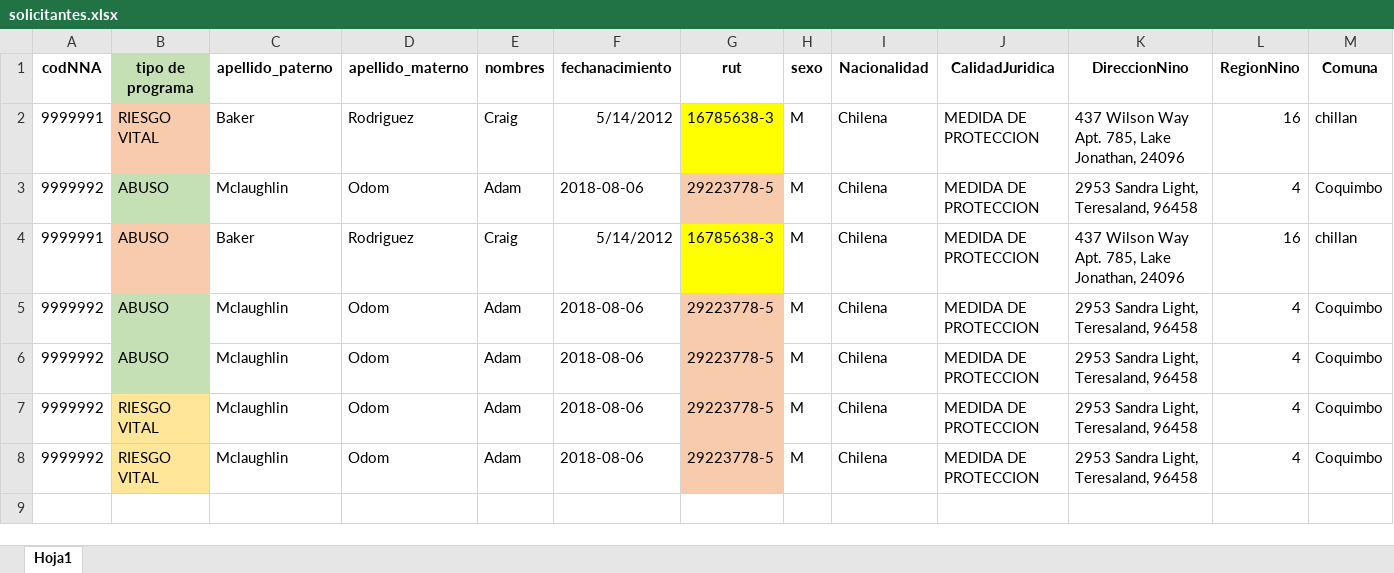
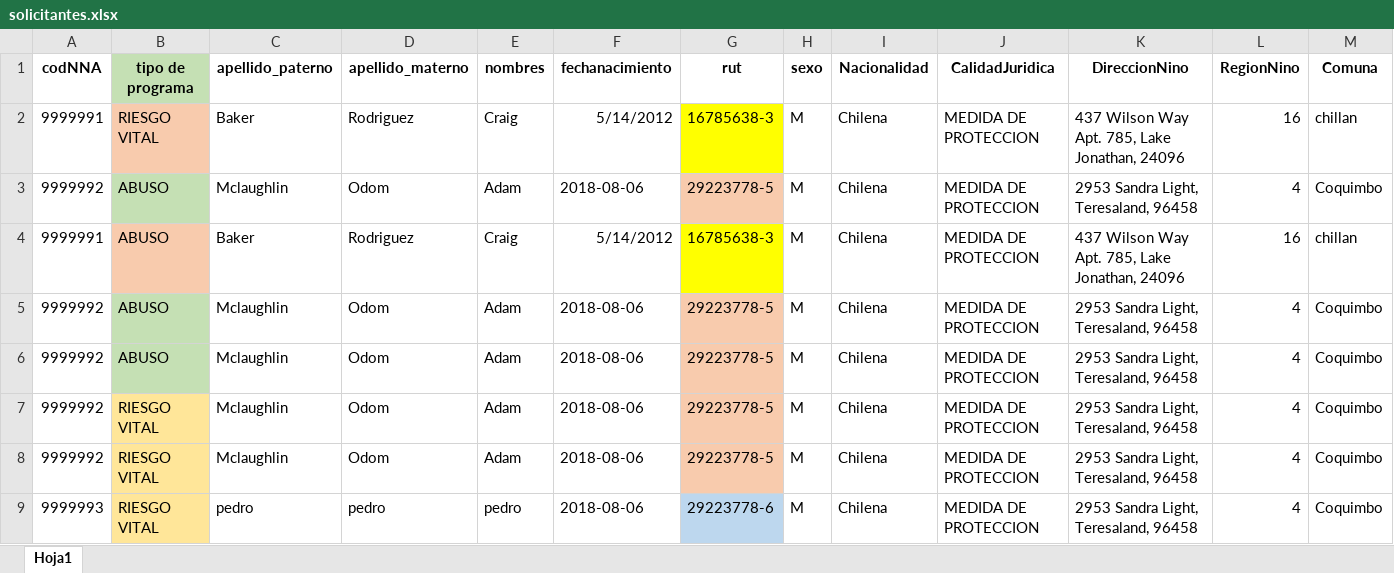
Before and after one commit to fersrm/proyecto_fab, an Excel workbook: archivos_ejemplo/excel_prueba/solicitantes.xlsx, sheet Hoja1, drawn as a sheet; only a part is shown; values as stored, in another font and other column widths than the file's, no borders; conditional formats and table styles not drawn; rows hold the shown columns only; the diff names each change by its address in the sheet, - before the commit and + after, or states it on an @@ line.

Commit message:
regiones

```diff
--- a/archivos_ejemplo/excel_prueba/solicitantes.xlsx (sheet Hoja1)
+++ b/archivos_ejemplo/excel_prueba/solicitantes.xlsx (sheet Hoja1)
+row 9: 9999993 | RIESGO VITAL | pedro | pedro | pedro | 2018-08-06 | 29223778-6 | M | Chilena | MEDIDA DE PROTECCION | 2953 Sandra Light, Teresaland, 96458 | 4 | Coquimbo
```
Also changed, not shown: 8 other files.
